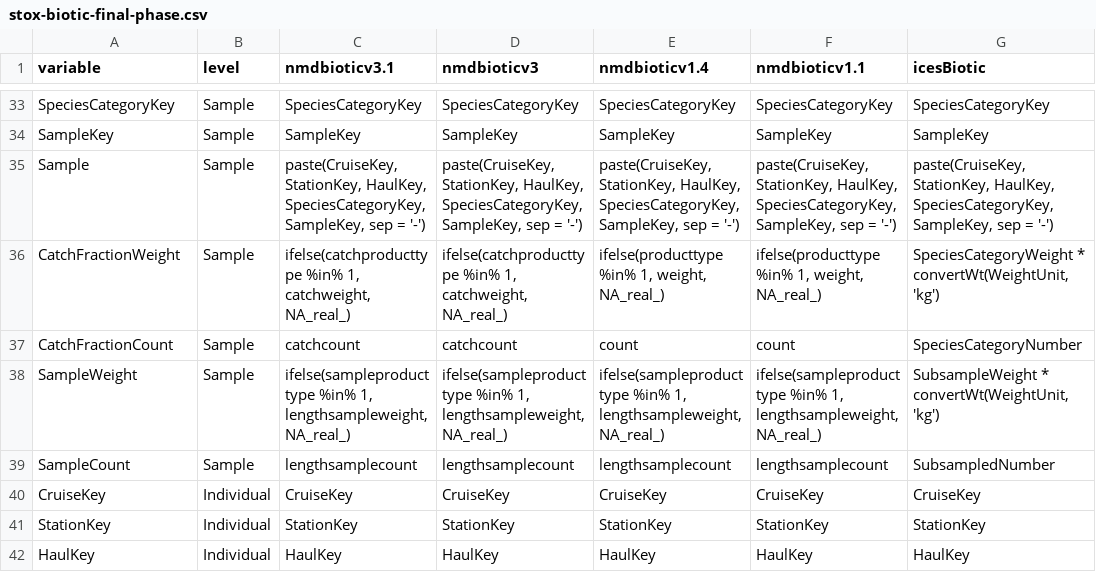
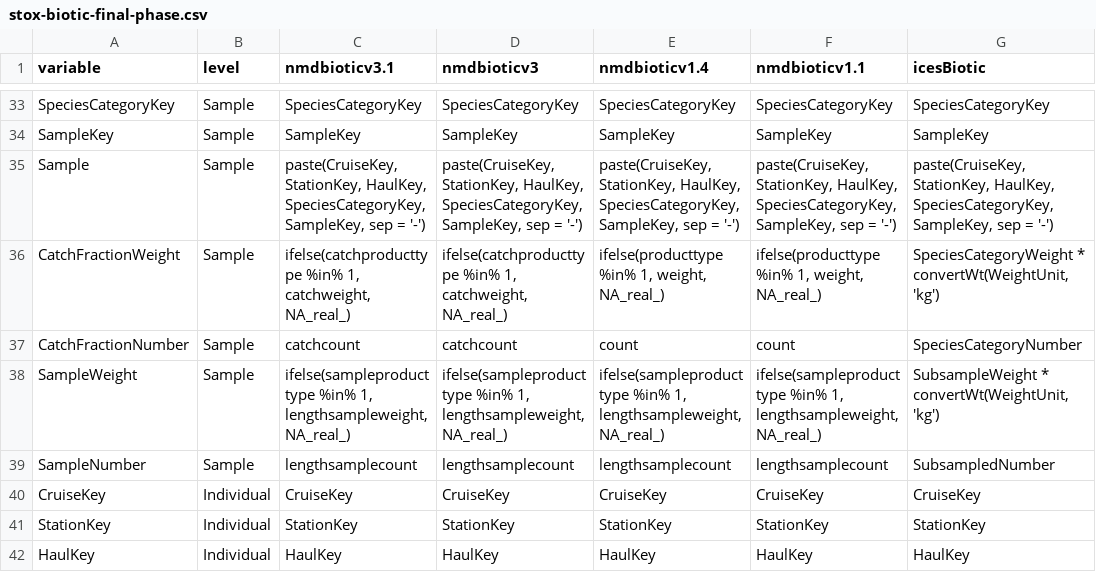
Before and after one commit to StoXProject/RstoxData, a CSV file: data-raw/stox-biotic-final-phase.csv, drawn as a sheet; only a part is shown, gaps mark what is left out; the diff names each change by its address in the sheet, - before the commit and + after, or states it on an @@ line.

Commit message:
Hiding the parameters VariableName and ConditionalVariableName when DefinitionMethod = "Table" in Translation().Renamed CatchFractionCount to CatchFractionNumber and SampleCount to SampleNumber in StoxBiotic. CatchFractionCount was considered misleading, as this variable is often not a result of counting but rather an estimate from total and sampled weight.

```diff
--- a/data-raw/stox-biotic-final-phase.csv
+++ b/data-raw/stox-biotic-final-phase.csv
-A37 (variable): CatchFractionCount
+A37 (variable): CatchFractionNumber
-A39 (variable): SampleCount
+A39 (variable): SampleNumber
```
Also changed, not shown: 8 other files.
